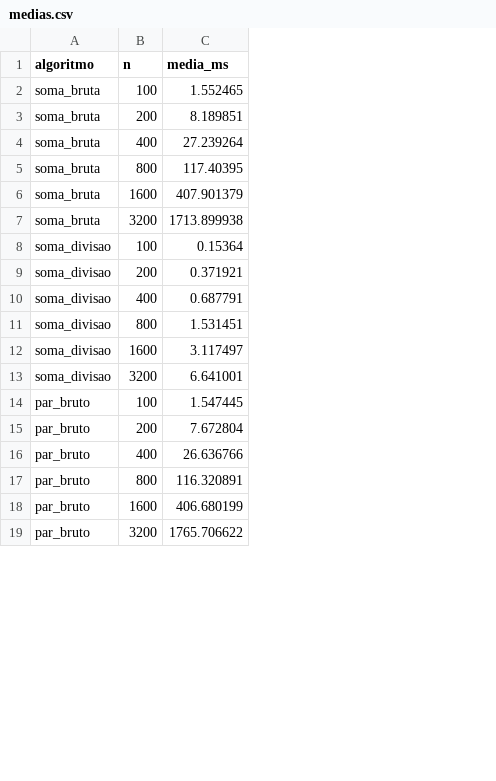
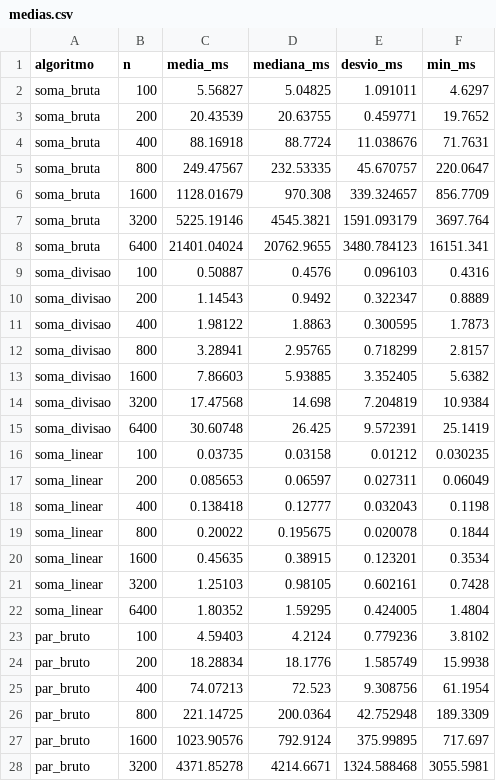
Before and after one commit to davigporfirio/trabalho-divisao-e-conquista, a CSV file: resultados/medias.csv, drawn as a sheet; only a part is shown; addresses are those after the commit; the diff covers the shown part only; the diff names each change by its address in the sheet, - before the commit and + after, or states it on an @@ line.

```diff
--- a/resultados/medias.csv
+++ b/resultados/medias.csv
+column D (mediana_ms), rows 2-7: 5.04825 | 20.63755 | 88.7724 | 232.53335 | 970.308 | 4545.3821; rows 9-14: 0.4576 | 0.9492 | 1.8863 | 2.95765 | 5.93885 | 14.698; rows 23-28: 4.2124 | 18.1776 | 72.523 | 200.0364 | 792.9124 | 4214.6671
+column E (desvio_ms), rows 2-7: 1.091011 | 0.459771 | 11.038676 | 45.670757 | 339.324657 | 1591.093179; rows 9-14: 0.096103 | 0.322347 | 0.300595 | 0.718299 | 3.352405 | 7.204819; rows 23-28: 0.779236 | 1.585749 | 9.308756 | 42.752948 | 375.99895 | 1324.588468
+column F (min_ms), rows 2-7: 4.6297 | 19.7652 | 71.7631 | 220.0647 | 856.7709 | 3697.764; rows 9-14: 0.4316 | 0.8889 | 1.7873 | 2.8157 | 5.6382 | 10.9384; rows 23-28: 3.8102 | 15.9938 | 61.1954 | 189.3309 | 717.697 | 3055.5981
-C2 (media_ms): 1.552465
+C2 (media_ms): 5.56827
-C3 (media_ms): 8.189851
+C3 (media_ms): 20.43539
-C4 (media_ms): 27.239264
+C4 (media_ms): 88.16918
-C5 (media_ms): 117.40395
+C5 (media_ms): 249.47567
-C6 (media_ms): 407.901379
+C6 (media_ms): 1128.01679
-C7 (media_ms): 1713.899938
+C7 (media_ms): 5225.19146
+row 8: soma_bruta | 6400 | 21401.04024 | 20762.9655 | 3480.784123 | 16151.341
-C9 (media_ms): 0.15364
+C9 (media_ms): 0.50887
-C10 (media_ms): 0.371921
+C10 (media_ms): 1.14543
-C11 (media_ms): 0.687791
+C11 (media_ms): 1.98122
-C12 (media_ms): 1.531451
+C12 (media_ms): 3.28941
-C13 (media_ms): 3.117497
+C13 (media_ms): 7.86603
-C14 (media_ms): 6.641001
+C14 (media_ms): 17.47568
+row 15: soma_divisao | 6400 | 30.60748 | 26.425 | 9.572391 | 25.1419
+row 16: soma_linear | 100 | 0.03735 | 0.03158 | 0.01212 | 0.030235
+row 17: soma_linear | 200 | 0.085653 | 0.06597 | 0.027311 | 0.06049
+row 18: soma_linear | 400 | 0.138418 | 0.12777 | 0.032043 | 0.1198
+row 19: soma_linear | 800 | 0.20022 | 0.195675 | 0.020078 | 0.1844
+row 20: soma_linear | 1600 | 0.45635 | 0.38915 | 0.123201 | 0.3534
+row 21: soma_linear | 3200 | 1.25103 | 0.98105 | 0.602161 | 0.7428
+row 22: soma_linear | 6400 | 1.80352 | 1.59295 | 0.424005 | 1.4804
-C23 (media_ms): 1.547445
+C23 (media_ms): 4.59403
-C24 (media_ms): 7.672804
+C24 (media_ms): 18.28834
-C25 (media_ms): 26.636766
+C25 (media_ms): 74.07213
-C26 (media_ms): 116.320891
+C26 (media_ms): 221.14725
-C27 (media_ms): 406.680199
+C27 (media_ms): 1023.90576
-C28 (media_ms): 1765.706622
+C28 (media_ms): 4371.85278
```
Also changed, not shown: 2 added rows and 6 edited cells elsewhere in this file, resultados/medicoes.csv, 11 other files.
